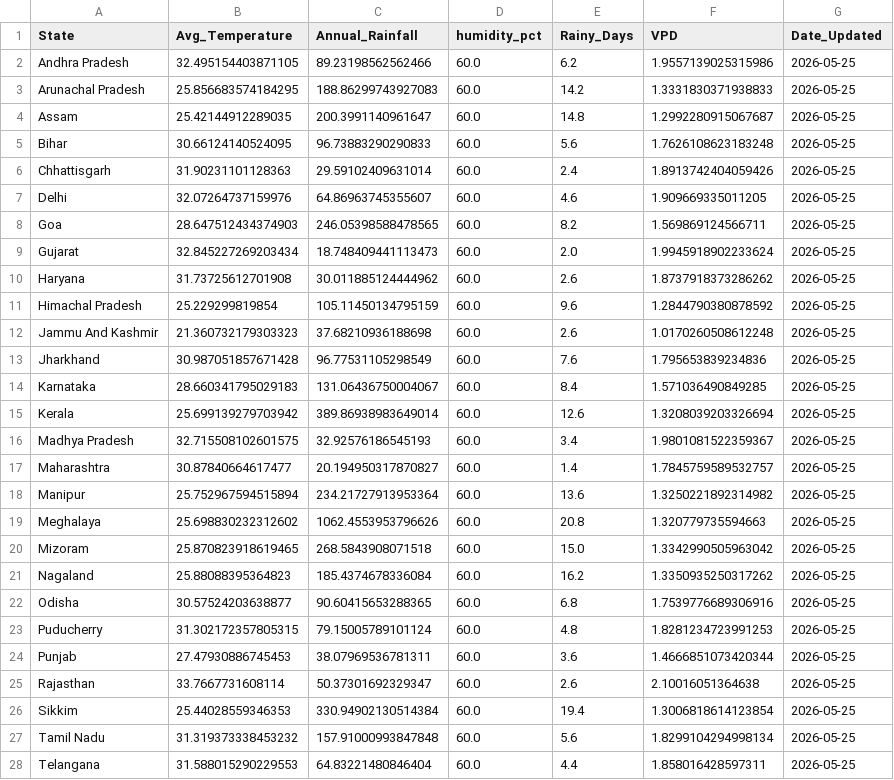
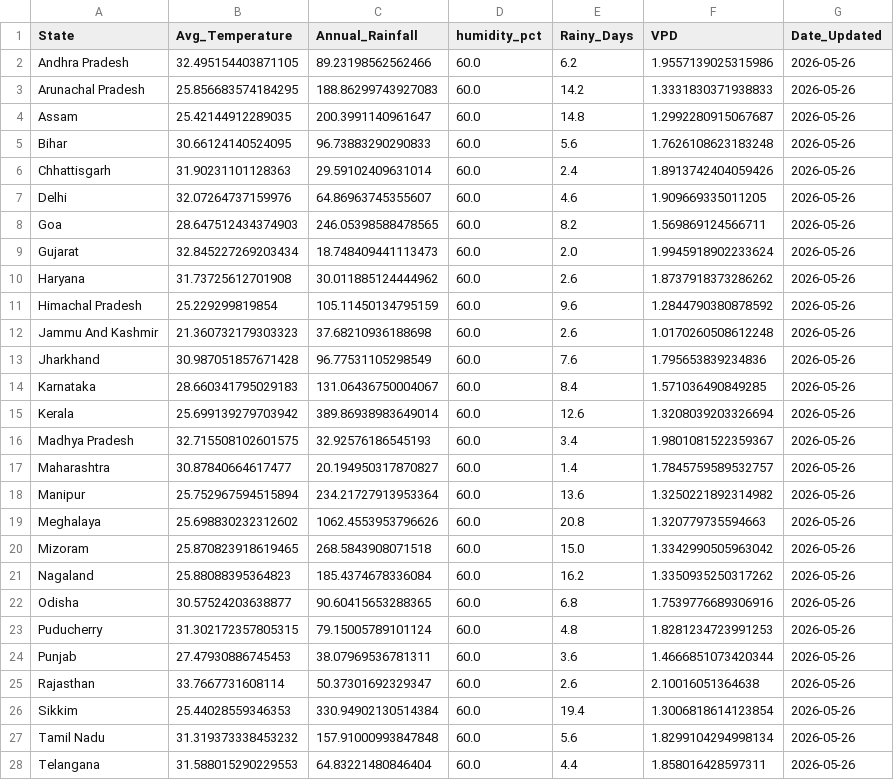
Before and after one commit to Pradip-0/crop-recommendation-system, a CSV file: daily_weather_cache.csv, drawn as a sheet; only a part is shown; the diff covers the shown part only.

```diff
--- a/daily_weather_cache.csv
+++ b/daily_weather_cache.csv
@@ -1,28 +1,28 @@
 State,Avg_Temperature,Annual_Rainfall,humidity_pct,Rainy_Days,VPD,Date_Updated
-Andhra Pradesh,32.495154403871105,89.23198562562466,60.0,6.2,1.9557139025315986,2026-05-25
-Arunachal Pradesh,25.856683574184295,188.86299743927083,60.0,14.2,1.3331830371938833,2026-05-25
-Assam,25.42144912289035,200.3991140961647,60.0,14.8,1.2992280915067687,2026-05-25
-Bihar,30.66124140524095,96.73883290290833,60.0,5.6,1.7626108623183248,2026-05-25
-Chhattisgarh,31.90231101128363,29.59102409631014,60.0,2.4,1.8913742404059426,2026-05-25
-Delhi,32.07264737159976,64.86963745355607,60.0,4.6,1.909669335011205,2026-05-25
-Goa,28.647512434374903,246.05398588478565,60.0,8.2,1.569869124566711,2026-05-25
-Gujarat,32.845227269203434,18.748409441113473,60.0,2.0,1.9945918902233624,2026-05-25
-Haryana,31.73725612701908,30.011885124444962,60.0,2.6,1.8737918373286262,2026-05-25
-Himachal Pradesh,25.229299819854,105.11450134795159,60.0,9.6,1.2844790380878592,2026-05-25
-Jammu And Kashmir,21.360732179303323,37.68210936188698,60.0,2.6,1.0170260508612248,2026-05-25
-Jharkhand,30.987051857671428,96.77531105298549,60.0,7.6,1.795653839234836,2026-05-25
-Karnataka,28.660341795029183,131.06436750004067,60.0,8.4,1.571036490849285,2026-05-25
-Kerala,25.699139279703942,389.86938983649014,60.0,12.6,1.3208039203326694,2026-05-25
-Madhya Pradesh,32.715508102601575,32.92576186545193,60.0,3.4,1.9801081522359367,2026-05-25
-Maharashtra,30.87840664617477,20.194950317870827,60.0,1.4,1.7845759589532757,2026-05-25
-Manipur,25.752967594515894,234.21727913953364,60.0,13.6,1.3250221892314982,2026-05-25
-Meghalaya,25.698830232312602,1062.4553953796626,60.0,20.8,1.320779735594663,2026-05-25
-Mizoram,25.870823918619465,268.5843908071518,60.0,15.0,1.3342990505963042,2026-05-25
-Nagaland,25.88088395364823,185.4374678336084,60.0,16.2,1.3350935250317262,2026-05-25
-Odisha,30.57524203638877,90.60415653288365,60.0,6.8,1.7539776689306916,2026-05-25
-Puducherry,31.302172357805315,79.15005789101124,60.0,4.8,1.8281234723991253,2026-05-25
-Punjab,27.47930886745453,38.07969536781311,60.0,3.6,1.4666851073420344,2026-05-25
-Rajasthan,33.7667731608114,50.37301692329347,60.0,2.6,2.10016051364638,2026-05-25
-Sikkim,25.44028559346353,330.94902130514384,60.0,19.4,1.3006818614123854,2026-05-25
-Tamil Nadu,31.319373338453232,157.91000993847848,60.0,5.6,1.8299104294998134,2026-05-25
-Telangana,31.588015290229553,64.83221480846404,60.0,4.4,1.858016428597311,2026-05-25
+Andhra Pradesh,32.495154403871105,89.23198562562466,60.0,6.2,1.9557139025315986,2026-05-26
+Arunachal Pradesh,25.856683574184295,188.86299743927083,60.0,14.2,1.3331830371938833,2026-05-26
+Assam,25.42144912289035,200.3991140961647,60.0,14.8,1.2992280915067687,2026-05-26
+Bihar,30.66124140524095,96.73883290290833,60.0,5.6,1.7626108623183248,2026-05-26
+Chhattisgarh,31.90231101128363,29.59102409631014,60.0,2.4,1.8913742404059426,2026-05-26
+Delhi,32.07264737159976,64.86963745355607,60.0,4.6,1.909669335011205,2026-05-26
+Goa,28.647512434374903,246.05398588478565,60.0,8.2,1.569869124566711,2026-05-26
+Gujarat,32.845227269203434,18.748409441113473,60.0,2.0,1.9945918902233624,2026-05-26
+Haryana,31.73725612701908,30.011885124444962,60.0,2.6,1.8737918373286262,2026-05-26
+Himachal Pradesh,25.229299819854,105.11450134795159,60.0,9.6,1.2844790380878592,2026-05-26
+Jammu And Kashmir,21.360732179303323,37.68210936188698,60.0,2.6,1.0170260508612248,2026-05-26
+Jharkhand,30.987051857671428,96.77531105298549,60.0,7.6,1.795653839234836,2026-05-26
+Karnataka,28.660341795029183,131.06436750004067,60.0,8.4,1.571036490849285,2026-05-26
+Kerala,25.699139279703942,389.86938983649014,60.0,12.6,1.3208039203326694,2026-05-26
+Madhya Pradesh,32.715508102601575,32.92576186545193,60.0,3.4,1.9801081522359367,2026-05-26
+Maharashtra,30.87840664617477,20.194950317870827,60.0,1.4,1.7845759589532757,2026-05-26
+Manipur,25.752967594515894,234.21727913953364,60.0,13.6,1.3250221892314982,2026-05-26
+Meghalaya,25.698830232312602,1062.4553953796626,60.0,20.8,1.320779735594663,2026-05-26
+Mizoram,25.870823918619465,268.5843908071518,60.0,15.0,1.3342990505963042,2026-05-26
+Nagaland,25.88088395364823,185.4374678336084,60.0,16.2,1.3350935250317262,2026-05-26
+Odisha,30.57524203638877,90.60415653288365,60.0,6.8,1.7539776689306916,2026-05-26
+Puducherry,31.302172357805315,79.15005789101124,60.0,4.8,1.8281234723991253,2026-05-26
+Punjab,27.47930886745453,38.07969536781311,60.0,3.6,1.4666851073420344,2026-05-26
+Rajasthan,33.7667731608114,50.37301692329347,60.0,2.6,2.10016051364638,2026-05-26
+Sikkim,25.44028559346353,330.94902130514384,60.0,19.4,1.3006818614123854,2026-05-26
+Tamil Nadu,31.319373338453232,157.91000993847848,60.0,5.6,1.8299104294998134,2026-05-26
+Telangana,31.588015290229553,64.83221480846404,60.0,4.4,1.858016428597311,2026-05-26
```
Also changed, not shown: 4 edited cells elsewhere in this file.
